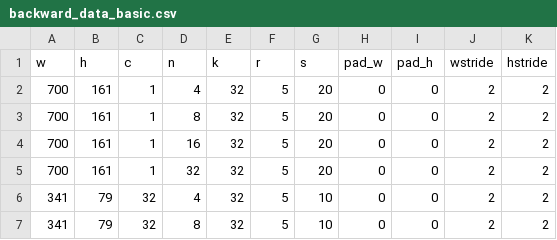
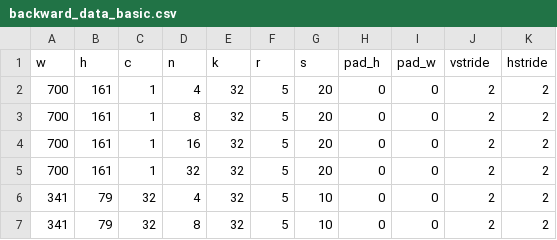
Before and after one commit to dellve/dellve_cudnn, a CSV file: dellve_cudnn/benchmarks/problemsets/convolution/backward_data_basic.csv, drawn as a sheet; only a part is shown.

```diff
--- a/dellve_cudnn/benchmarks/problemsets/convolution/backward_data_basic.csv
+++ b/dellve_cudnn/benchmarks/problemsets/convolution/backward_data_basic.csv
@@ -1,2 +1,2 @@
-w, h, c, n, k, r, s, pad_w, pad_h, wstride, hstride
+w, h, c, n, k, r, s, pad_h, pad_w, vstride, hstride
 700, 161, 1, 4, 32, 5, 20, 0, 0, 2, 2
```
Also changed, not shown: dellve_cudnn/benchmarks/problemsets/convolution/backward_filter_basic.csv, dellve_cudnn/benchmarks/problemsets/convolution/forward_basic.csv, 1 other file.
